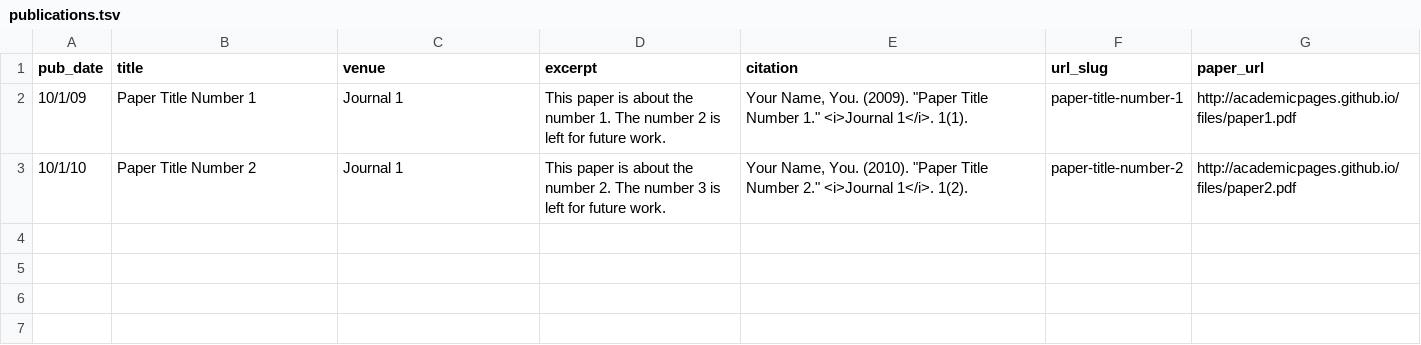
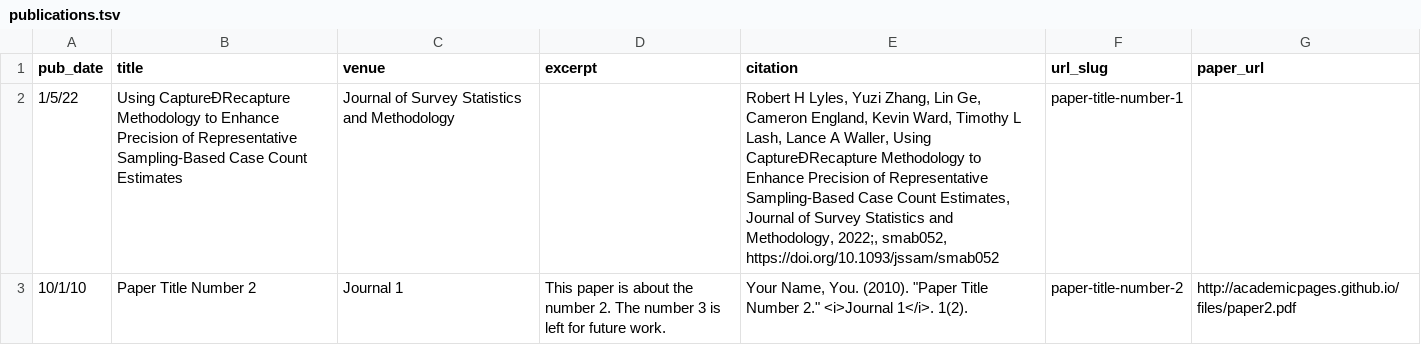
Before and after one commit to lge-biostat/lge-biostat.github.io, a TSV file: markdown_generator/publications.tsv, drawn as a sheet; removed rows and columns are numbered as before the commit, all else as after; the diff names each change by its address in the sheet, - before the commit and + after, or states it on an @@ line.

```diff
--- a/markdown_generator/publications.tsv
+++ b/markdown_generator/publications.tsv
-row 2: 10/1/09 | Paper Title Number 1 | Journal 1 | This paper is about the number 1. The number 2 is left for future work. | Your Name, You. (2009). "Paper Title Number 1." <i>Journal 1</i>. 1(1). | paper-title-number-1 | http://academicpages.github.io/files/paper1.pdf
+row 2: 1/5/22 | Using CaptureÐRecapture Methodology to Enhance Precision of Representative Sampling-Based Case Count Estimates | Journal of Survey Statistics and Methodology |  | Robert H Lyles, Yuzi Zhang, Lin Ge, Cameron England, Kevin Ward, Timothy L Lash, Lance A Waller, Using CaptureÐRecapture Methodology to Enhance Precision of Representative Sampling-Based Case Count Estimates, Journal of Survey Statistics and Methodology, 2022;, smab052, https://doi.org/10.1093/jssam/smab052 | paper-title-number-1
```
Also changed, not shown: 1 other file.
